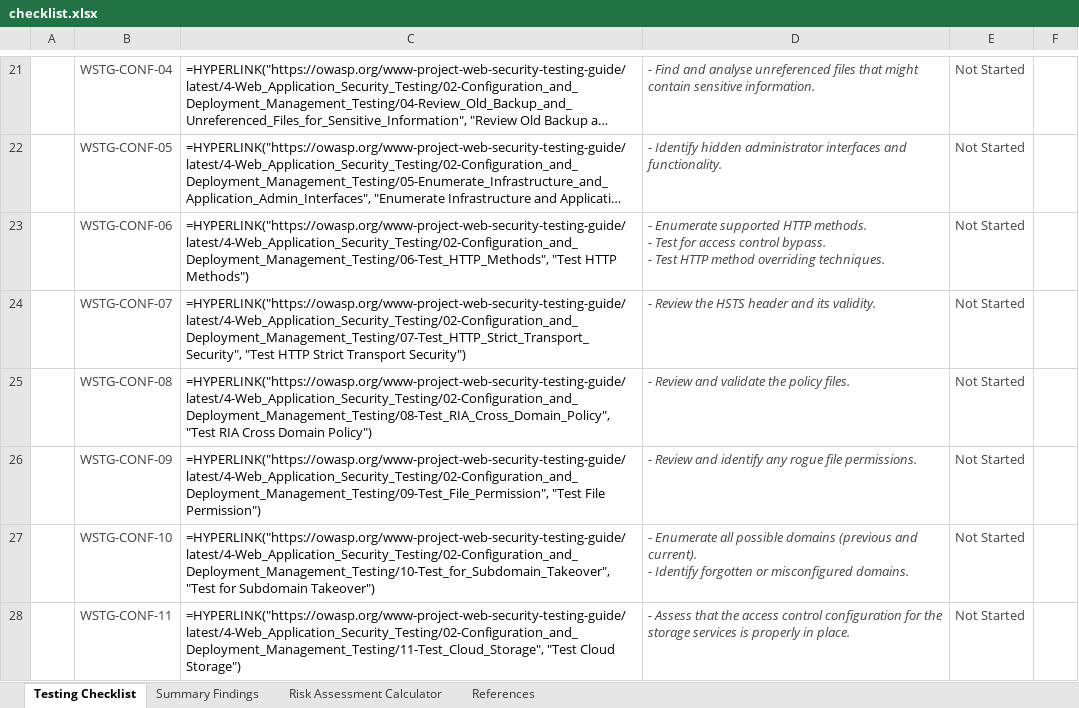
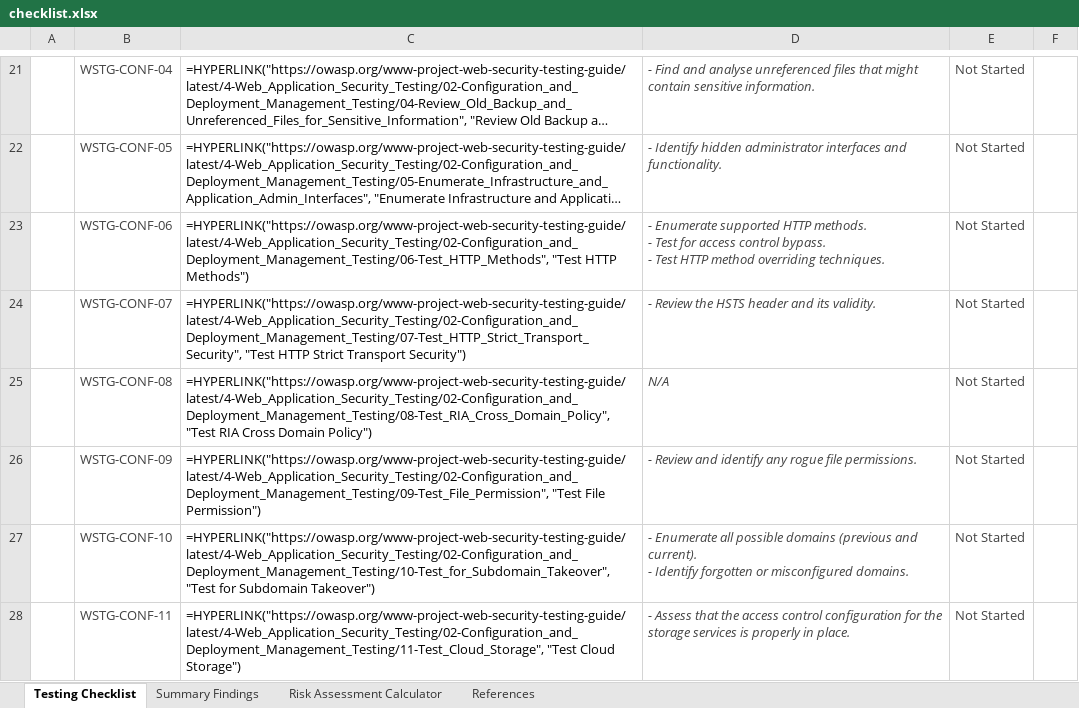
Before and after one commit to OWASP/wstg, an Excel workbook: checklists/checklist.xlsx, sheet Testing Checklist, drawn as a sheet; only a part is shown, gaps mark what is left out; long unchanged cells end in …; values as stored, in another font and other column widths than the file's, no borders; formulas without a stored value are shown as written; conditional formats not drawn; the diff names each change by its address in the sheet, - before the commit and + after, or states it on an @@ line.

Commit message:
Publish Latest checklists 2022-08-29 (#967)
Updates based on OWASP/wstg@12ec554

```diff
--- a/checklists/checklist.xlsx (sheet Testing Checklist)
+++ b/checklists/checklist.xlsx (sheet Testing Checklist)
-D25: - Review and validate the policy files.
+D25: N/A
```
Also changed, not shown: 2 other files.
